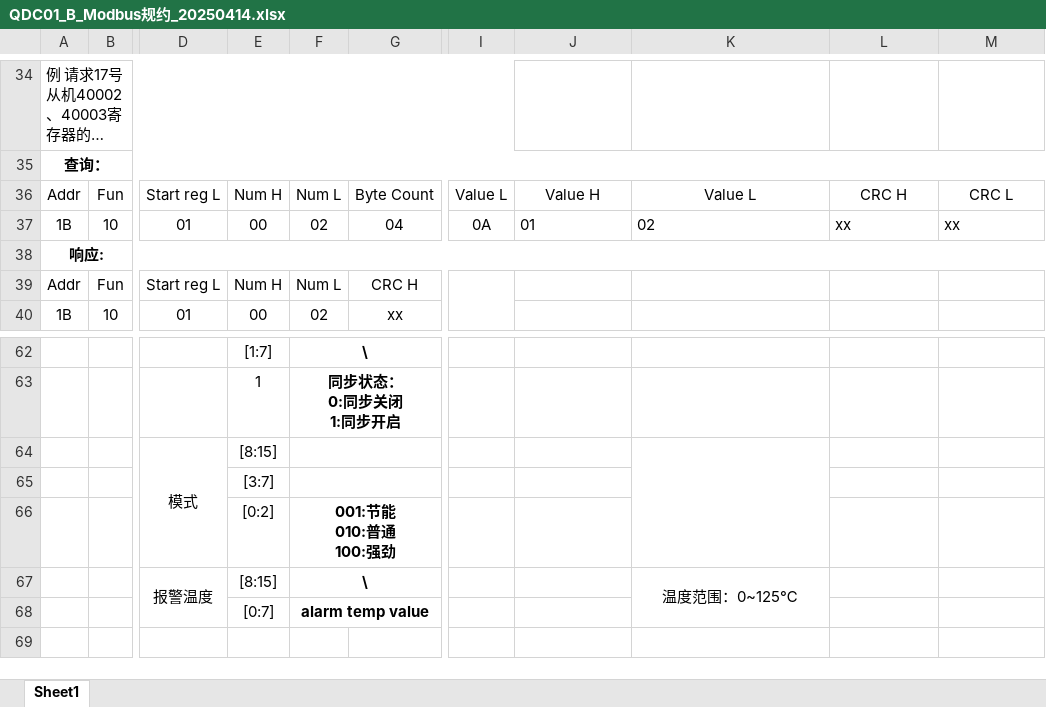
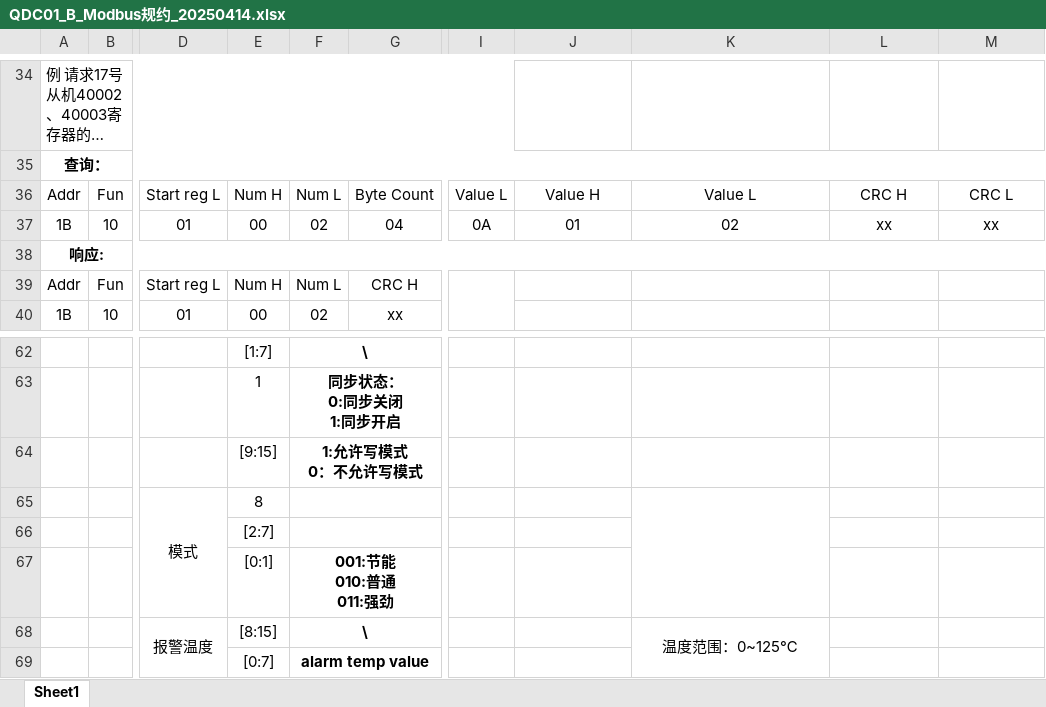
Before and after one commit to qm-sy/QDC01_B, an Excel workbook: resource/QDC01_B_Modbus规约_20250414.xlsx, sheet Sheet1, drawn as a sheet; only a part is shown, gaps mark what is left out; long unchanged cells end in …; values as stored, in another font and other column widths than the file's, no borders; addresses are those after the commit; rows hold the shown columns only; ↵ is a line break in a cell; the diff names each change by its address in the sheet, - before the commit and + after, or states it on an @@ line.

```diff
--- a/resource/QDC01_B_Modbus规约_20250414.xlsx (sheet Sheet1)
+++ b/resource/QDC01_B_Modbus规约_20250414.xlsx (sheet Sheet1)
-J37:M37 alignment: left
+J37:M37 alignment: center
+row 64:  |  |  | [9:15] | 1:允许写模式 ↵ 0：不允许写模式
-E65: [8:15]
+E65: 8
-E66: [3:7]
+E66: [2:7]
-E67: [0:2]
+E67: [0:1]
-F67: 001:节能 ↵ 010:普通 ↵ 100:强劲
+F67: 001:节能 ↵ 010:普通 ↵ 011:强劲
```
Also changed, not shown: 49 other files.
